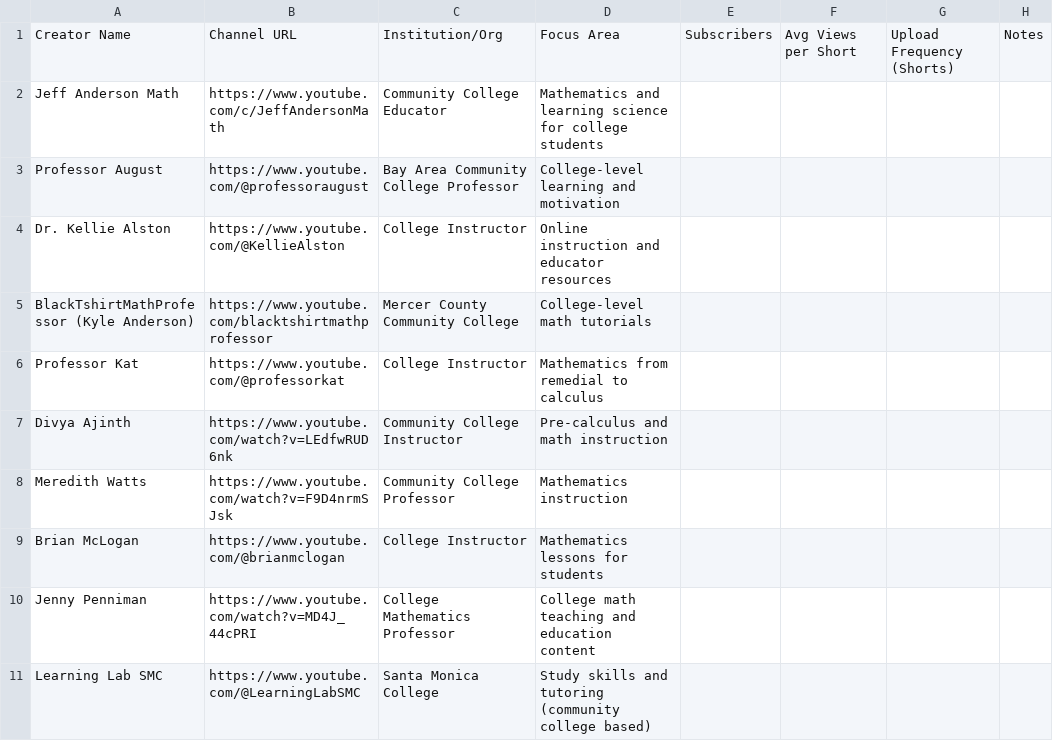
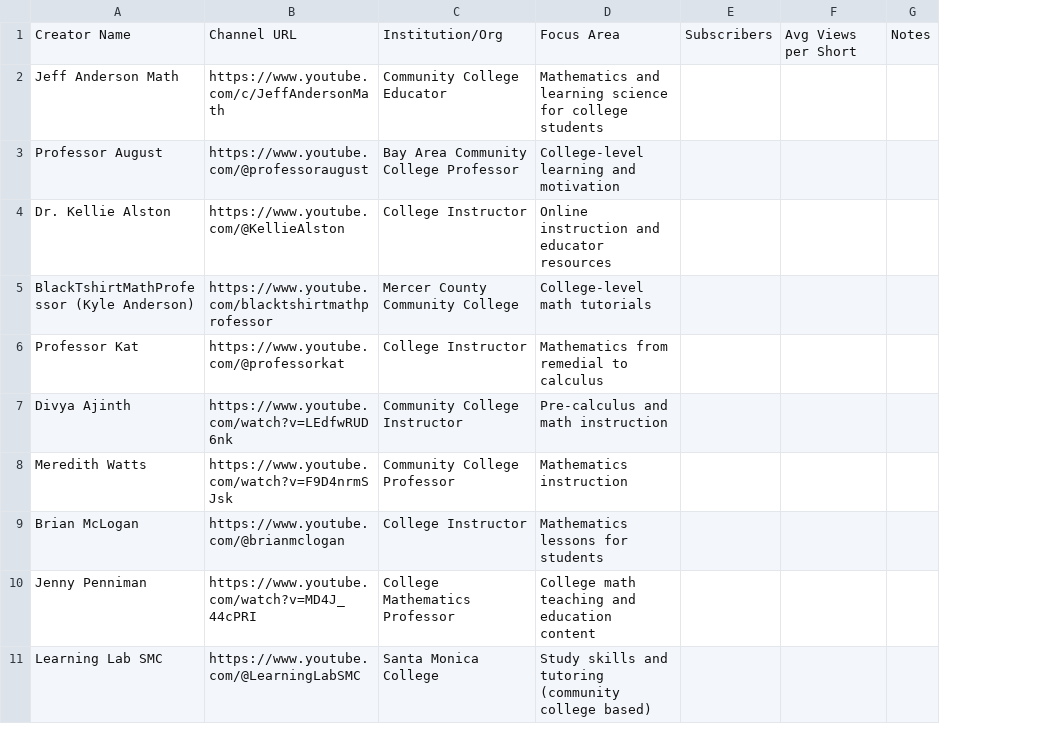
Before and after one commit to fansofhenry/creator-launchpad, a CSV file: data/creators.csv, drawn as a sheet; the diff names each change by its address in the sheet, - before the commit and + after, or states it on an @@ line.

Commit message:
Update creators.csv

```diff
--- a/data/creators.csv
+++ b/data/creators.csv
-column G, row 1: Upload Frequency (Shorts)
```
